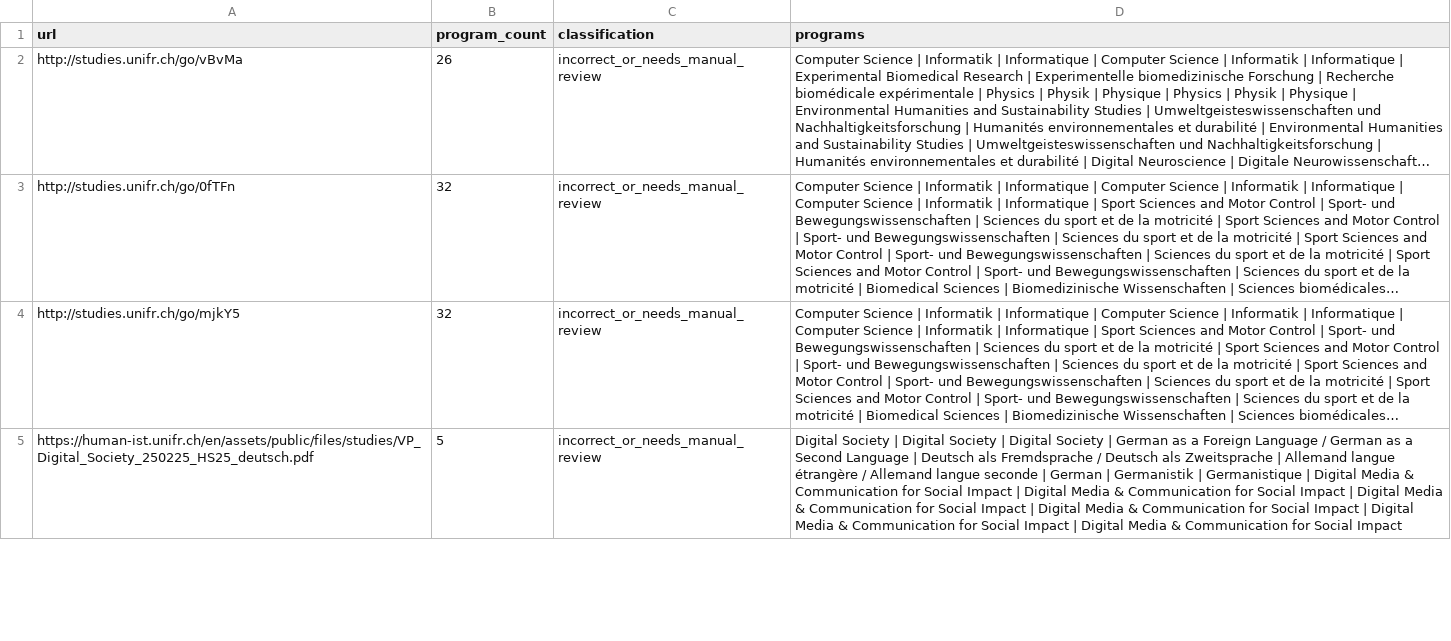
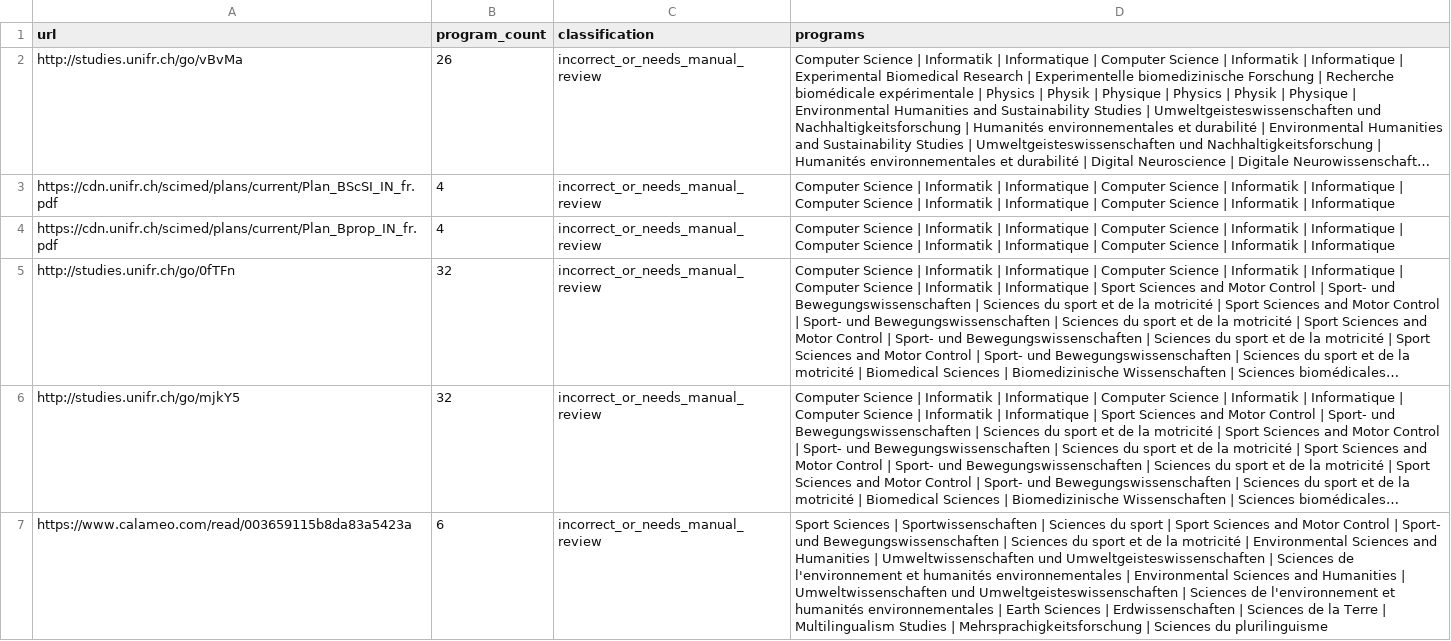
Before and after one commit to SaraKupferschmied/Bachelor_Thesis_SK, a CSV file: scrapy_crawler/scrapy_crawler/validation/metrics/validate_programs_docs/program_validation_incorrect_or_review_shared_documents.csv, drawn as a sheet; only a part is shown; the shorter side is filled out with more unchanged rows; long unchanged cells end in …; the diff covers the shown part only; the diff names each change by its address in the sheet, - before the commit and + after, or states it on an @@ line.

```diff
--- a/scrapy_crawler/scrapy_crawler/validation/metrics/validate_programs_docs/program_validation_incorrect_or_review_shared_documents.csv
+++ b/scrapy_crawler/scrapy_crawler/validation/metrics/validate_programs_docs/program_validation_incorrect_or_review_shared_documents.csv
+row 3: https://cdn.unifr.ch/scimed/plans/current/Plan_BScSI_IN_fr.pdf | 4 | incorrect_or_needs_manual_review | Computer Science | Informatik | Informatique | Computer Science | Informatik | Informatique | Computer Science | Informatik | Informatique | Computer Science | Informatik | Informatique
+row 4: https://cdn.unifr.ch/scimed/plans/current/Plan_Bprop_IN_fr.pdf | 4 | incorrect_or_needs_manual_review | Computer Science | Informatik | Informatique | Computer Science | Informatik | Informatique | Computer Science | Informatik | Informatique | Computer Science | Informatik | Informatique
+row 7: https://www.calameo.com/read/003659115b8da83a5423a | 6 | incorrect_or_needs_manual_review | Sport Sciences | Sportwissenschaften | Sciences du sport | Sport Sciences and Motor Control | Sport- und Bewegungswissenschaften | Sciences du sport et de la motricité | Environmental Sciences and Humanities | Umweltwissenschaften und Umweltgeisteswissenschaften | Sciences de l'environnement et humanités environnementales | Environmental Sciences and Humanities | Umweltwissenschaften und Umweltgeisteswissenschaften | Sciences de l'environnement et humanités environnementales | Earth Sciences | Erdwissenschaften | Sciences de la Terre | Multilingualism Studies | Mehrsprachigkeitsforschung | Sciences du plurilinguisme
```
Also changed, not shown: 11 added rows, 9 removed rows and 13 edited cells elsewhere in this file, scrapy_crawler/scrapy_crawler/validation/metrics/validate_courses/courses_field_completeness.csv, scrapy_crawler/scrapy_crawler/validation/metrics/validate_programs_docs/program_validation_field_completeness.csv, 21 other files.
